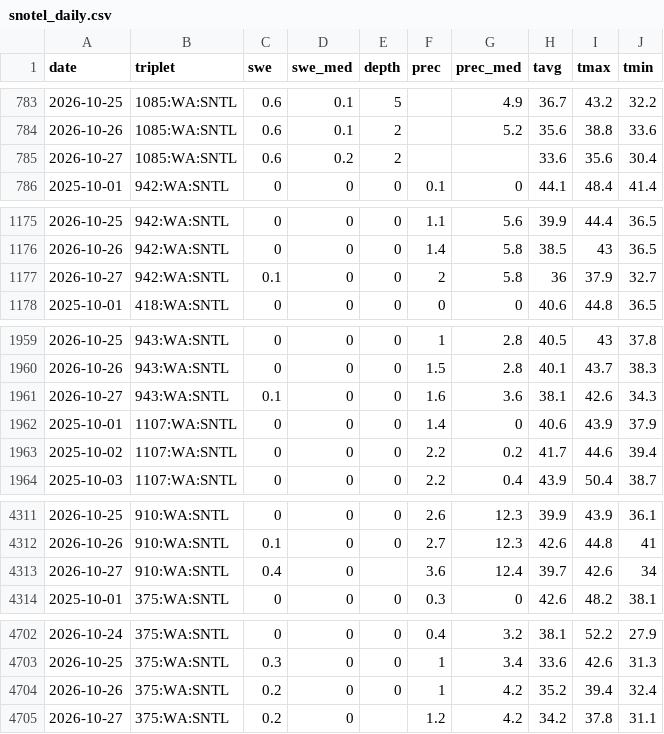
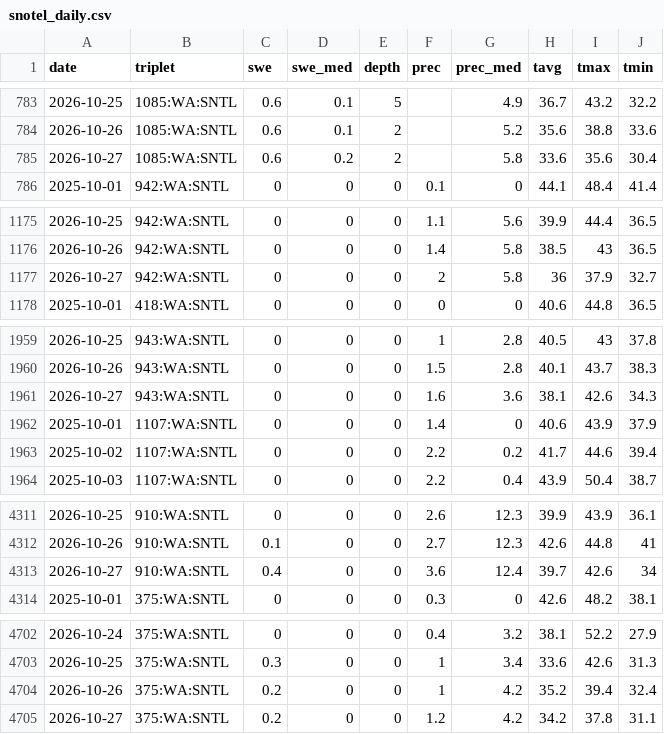
Before and after one commit to bdgroves/cascadia-wx, a CSV file: snotel_daily.csv, drawn as a sheet; only a part is shown, gaps mark what is left out.

```diff
--- a/snotel_daily.csv
+++ b/snotel_daily.csv
@@ -784,3 +784,3 @@ date,triplet,swe,swe_med,depth,prec,prec_med,tavg,tmax,tmin
 2026-10-26,1085:WA:SNTL,0.6,0.1,2,,5.2,35.6,38.8,33.6
-2026-10-27,1085:WA:SNTL,0.6,0.2,2,,,33.6,35.6,30.4
+2026-10-27,1085:WA:SNTL,0.6,0.2,2,,5.8,33.6,35.6,30.4
 2025-10-01,942:WA:SNTL,0,0,0,0.1,0,44.1,48.4,41.4
@@ -1176,3 +1176,3 @@ date,triplet,swe,swe_med,depth,prec,prec_med,tavg,tmax,tmin
 2026-10-26,942:WA:SNTL,0,0,0,1.4,5.8,38.5,43,36.5
-2026-10-27,942:WA:SNTL,0.1,0,0,2,5.8,36,37.9,32.7
+2026-10-27,942:WA:SNTL,0,0,0,2,5.8,36,37.9,32.7
 2025-10-01,418:WA:SNTL,0,0,0,0,0,40.6,44.8,36.5
@@ -1960,3 +1960,3 @@ date,triplet,swe,swe_med,depth,prec,prec_med,tavg,tmax,tmin
 2026-10-26,943:WA:SNTL,0,0,0,1.5,2.8,40.1,43.7,38.3
-2026-10-27,943:WA:SNTL,0.1,0,0,1.6,3.6,38.1,42.6,34.3
+2026-10-27,943:WA:SNTL,0,0,0,1.6,3.6,38.1,42.6,34.3
 2025-10-01,1107:WA:SNTL,0,0,0,1.4,0,40.6,43.9,37.9
@@ -4312,3 +4312,3 @@ date,triplet,swe,swe_med,depth,prec,prec_med,tavg,tmax,tmin
 2026-10-26,910:WA:SNTL,0.1,0,0,2.7,12.3,42.6,44.8,41
-2026-10-27,910:WA:SNTL,0.4,0,,3.6,12.4,39.7,42.6,34
+2026-10-27,910:WA:SNTL,0.4,0,0,3.6,12.4,39.7,42.6,34
 2025-10-01,375:WA:SNTL,0,0,0,0.3,0,42.6,48.2,38.1
@@ -4704,2 +4704,2 @@ date,triplet,swe,swe_med,depth,prec,prec_med,tavg,tmax,tmin
 2026-10-26,375:WA:SNTL,0.2,0,0,1,4.2,35.2,39.4,32.4
-2026-10-27,375:WA:SNTL,0.2,0,,1.2,4.2,34.2,37.8,31.1
+2026-10-27,375:WA:SNTL,0.2,0,0,1.2,4.2,34.2,37.8,31.1
```
Also changed, not shown: air.csv, analysis.csv, 6 other files.
